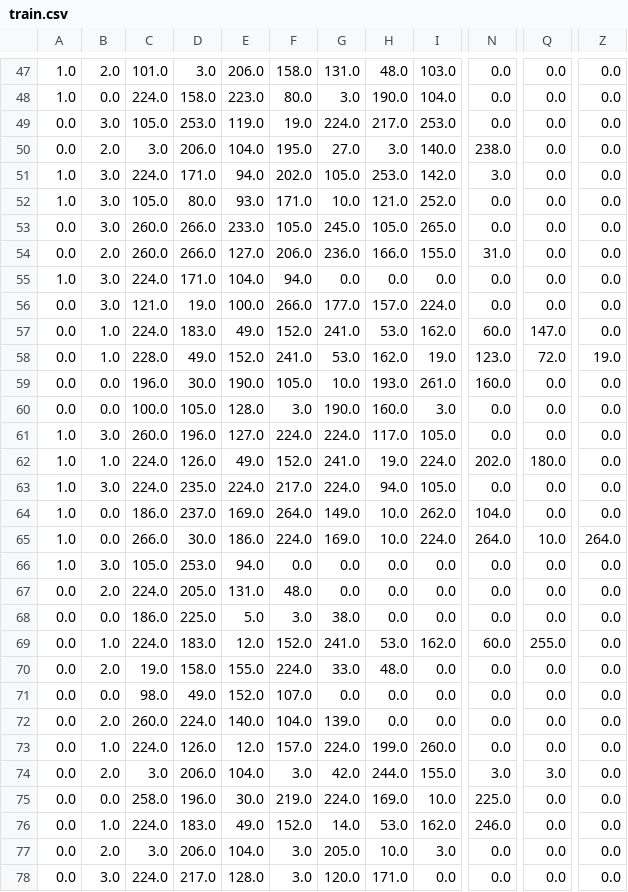
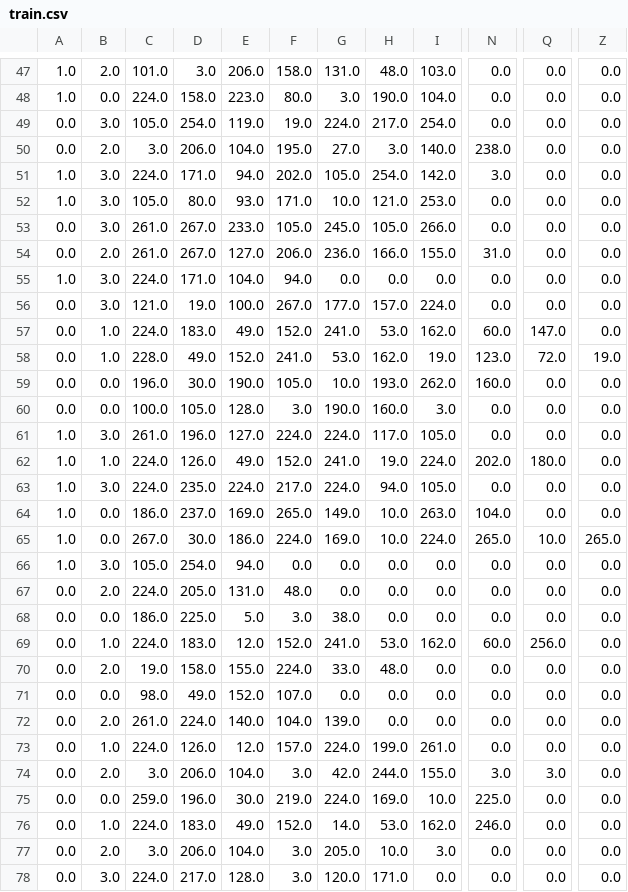
Before and after one commit to dbbrandt/short_answer_granding_capstone_project, a CSV file: data/seb/train.csv, drawn as a sheet; only a part is shown, gaps mark what is left out; the diff covers the shown part only; the diff names each change by its address in the sheet, - before the commit and + after, or states it on an @@ line.

```diff
--- a/data/seb/train.csv
+++ b/data/seb/train.csv
-D49: 253.0
+D49: 254.0
-I49: 253.0
+I49: 254.0
-H51: 253.0
+H51: 254.0
-I52: 252.0
+I52: 253.0
-C53:C54: 260.0
+C53:C54: 261.0
-D53:D54: 266.0
+D53:D54: 267.0
-I53: 265.0
+I53: 266.0
-F56: 266.0
+F56: 267.0
-I59: 261.0
+I59: 262.0
-C61: 260.0
+C61: 261.0
-F64: 264.0
+F64: 265.0
-I64: 262.0
+I64: 263.0
-C65: 266.0
+C65: 267.0
-N65: 264.0
+N65: 265.0
-Z65: 264.0
+Z65: 265.0
-D66: 253.0
+D66: 254.0
-Q69: 255.0
+Q69: 256.0
-C72: 260.0
+C72: 261.0
-I73: 260.0
+I73: 261.0
-C75: 258.0
+C75: 259.0
```
Also changed, not shown: 57 edited cells elsewhere in this file, data/seb/questions.csv, data/seb/test.csv, 6 other files.
